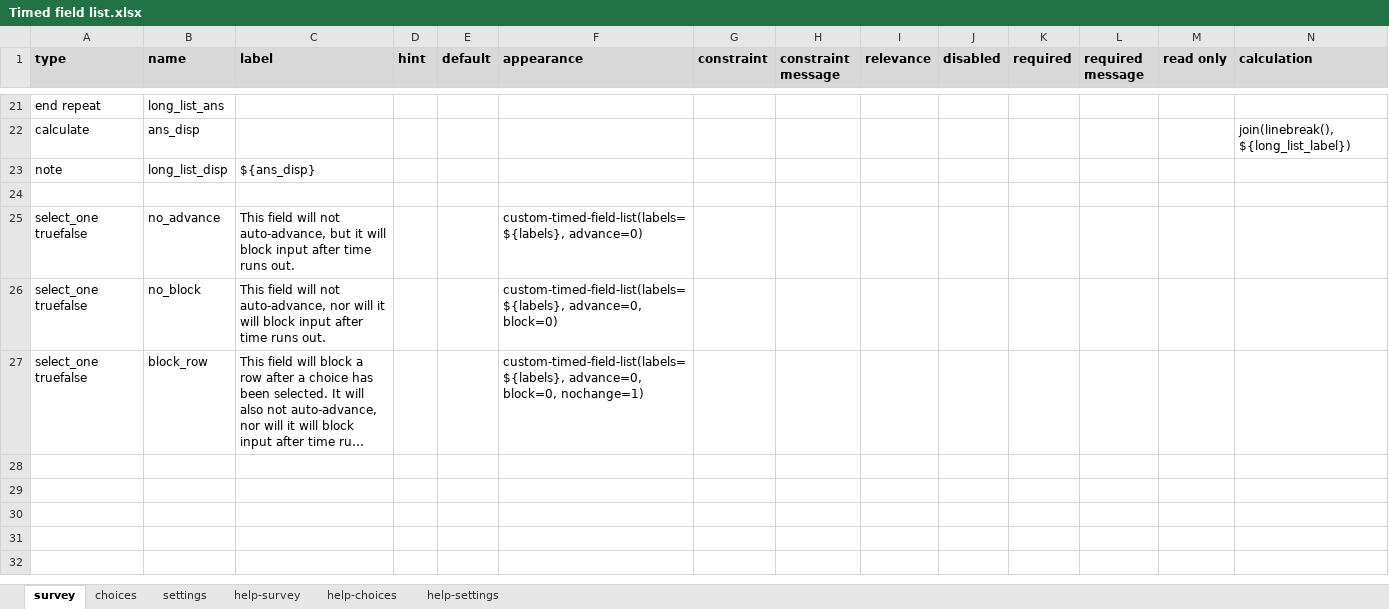
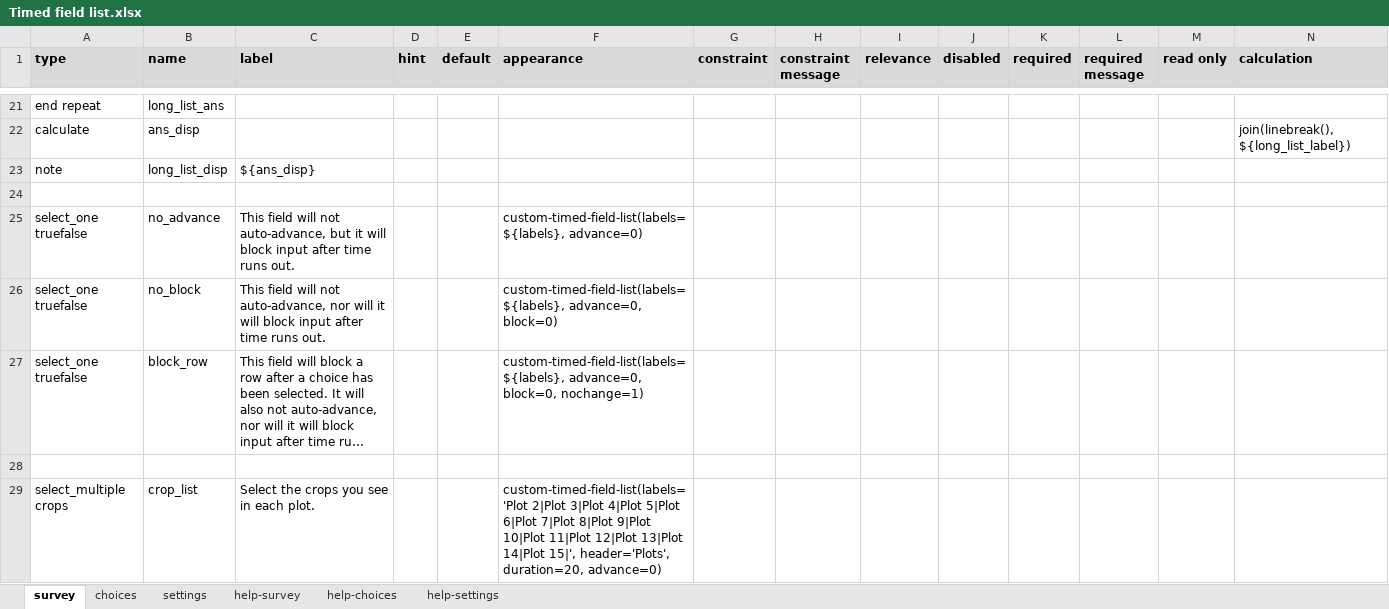
Before and after one commit to surveycto/timed-field-list, an Excel workbook: extras/sample-form/Timed field list.xlsx, sheet survey, drawn as a sheet; only a part is shown, gaps mark what is left out; long unchanged cells end in …; values as stored, in another font and other column widths than the file's, no borders; conditional formats not drawn; rows hold the shown columns only; the diff names each change by its address in the sheet, - before the commit and + after, or states it on an @@ line.

```diff
--- a/extras/sample-form/Timed field list.xlsx (sheet survey)
+++ b/extras/sample-form/Timed field list.xlsx (sheet survey)
+row 28: (empty)
+row 29: select_multiple crops | crop_list | Select the crops you see in each plot. |  |  | custom-timed-field-list(labels='Plot 2|Plot 3|Plot 4|Plot 5|Plot 6|Plot 7|Plot 8|Plot 9|Plot 10|Plot 11|Plot 12|Plot 13|Plot 14|Plot 15|', header='Plots', duration=20, advance=0)
```
Also changed, not shown: sheet choices, sheet settings.
